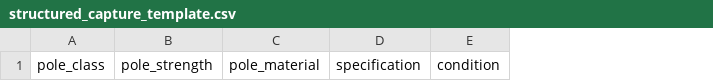
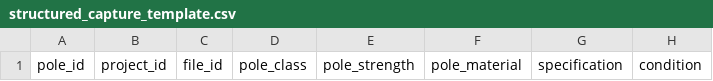
Before and after one commit to NoelyC123/Unitas-GridFlow, a CSV file: templates/structured_capture_template.csv, drawn as a sheet; only a part is shown; the diff names each change by its address in the sheet, - before the commit and + after, or states it on an @@ line.

```diff
--- a/templates/structured_capture_template.csv
+++ b/templates/structured_capture_template.csv
+column A, row 1: pole_id
+column B, row 1: project_id
+column C, row 1: file_id
```
Also changed, not shown: 13 other files.
